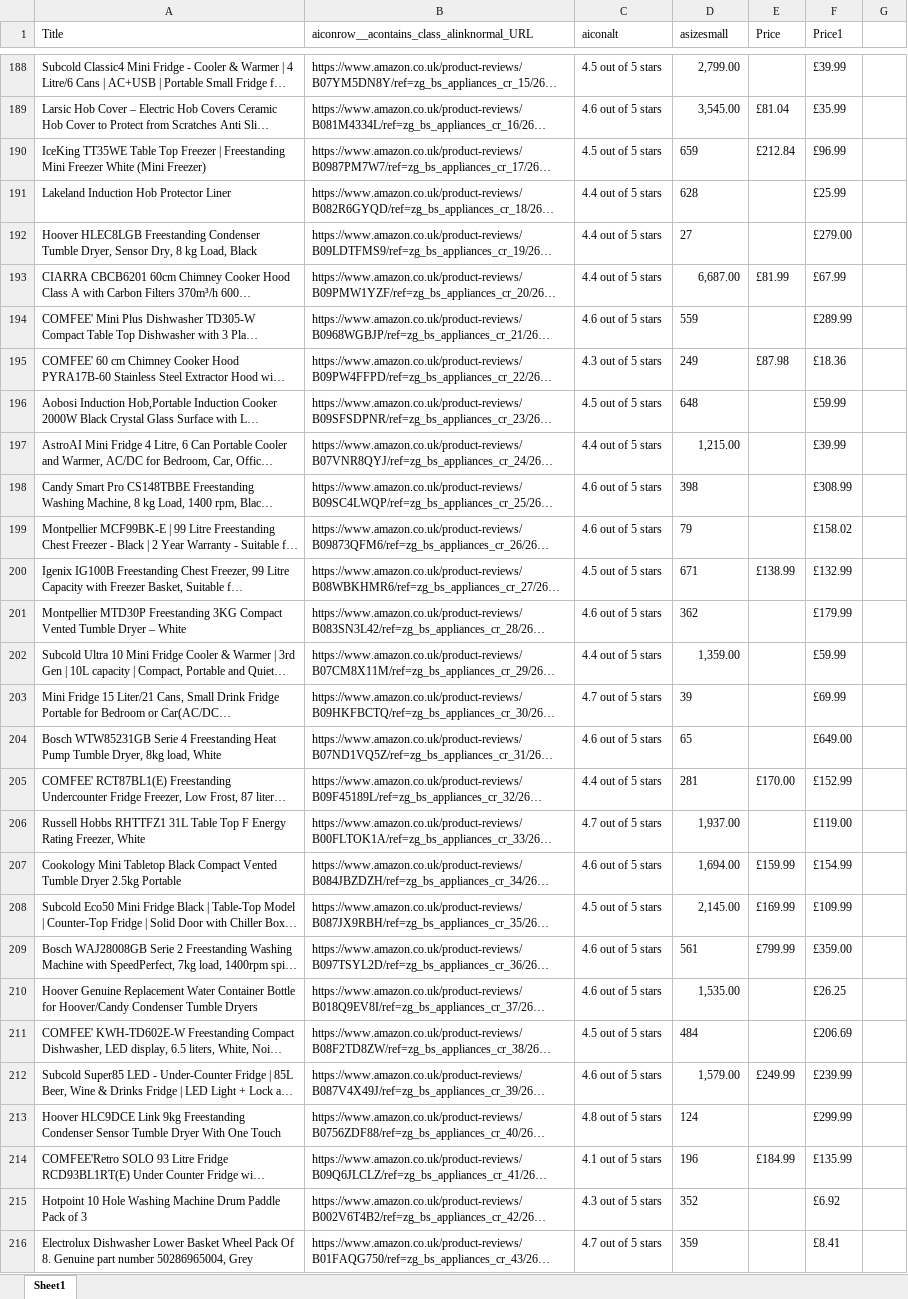
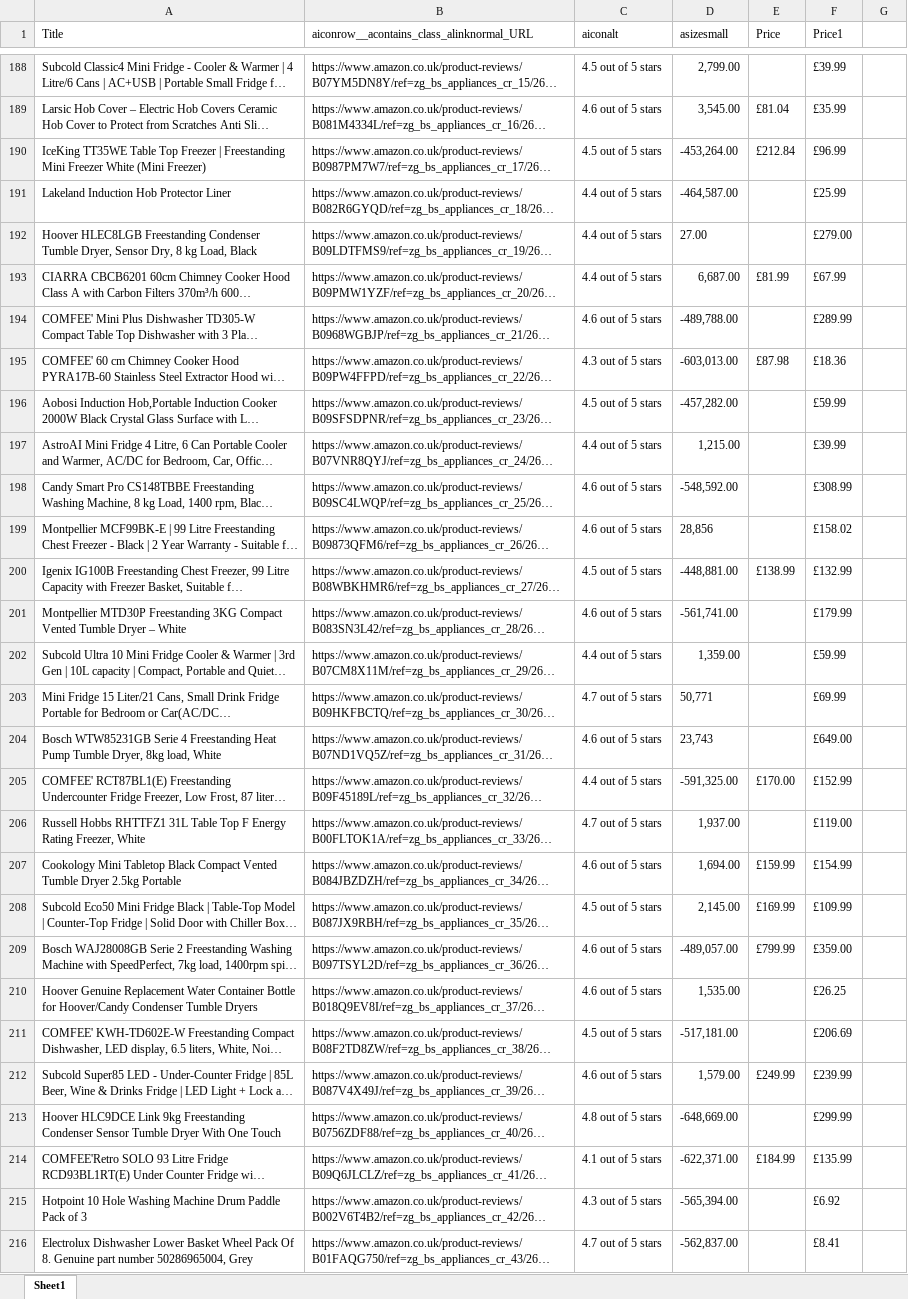
Before and after one commit to emiliava/Notebook, an Excel workbook: Amazon.co.uk Best Sellers_unique_item_list.xlsx, sheet Sheet1, drawn as a sheet; only a part is shown, gaps mark what is left out; long unchanged cells end in …; values as stored, in another font and other column widths than the file's, no borders; the diff covers the shown part only; the diff names each change by its address in the sheet, - before the commit and + after, or states it on an @@ line.

```diff
--- a/Amazon.co.uk Best Sellers_unique_item_list.xlsx (sheet Sheet1)
+++ b/Amazon.co.uk Best Sellers_unique_item_list.xlsx (sheet Sheet1)
-D190 (asizesmall): 659
+D190 (asizesmall): -453,264.00
-D191 (asizesmall): 628
+D191 (asizesmall): -464,587.00
-D192 (asizesmall): 27
+D192 (asizesmall): 27.00
-D194 (asizesmall): 559
+D194 (asizesmall): -489,788.00
-D195 (asizesmall): 249
+D195 (asizesmall): -603,013.00
-D196 (asizesmall): 648
+D196 (asizesmall): -457,282.00
-D198 (asizesmall): 398
+D198 (asizesmall): -548,592.00
-D199 (asizesmall): 79
+D199 (asizesmall): 28,856
-D200 (asizesmall): 671
+D200 (asizesmall): -448,881.00
-D201 (asizesmall): 362
+D201 (asizesmall): -561,741.00
-D203 (asizesmall): 39
+D203 (asizesmall): 50,771
-D204 (asizesmall): 65
+D204 (asizesmall): 23,743
-D205 (asizesmall): 281
+D205 (asizesmall): -591,325.00
-D209 (asizesmall): 561
+D209 (asizesmall): -489,057.00
-D211 (asizesmall): 484
+D211 (asizesmall): -517,181.00
-D213 (asizesmall): 124
+D213 (asizesmall): -648,669.00
-D214 (asizesmall): 196
+D214 (asizesmall): -622,371.00
-D215 (asizesmall): 352
+D215 (asizesmall): -565,394.00
-D216 (asizesmall): 359
+D216 (asizesmall): -562,837.00
```
Also changed, not shown: 445 edited cells and cell formats elsewhere in this sheet, 23 other files.
